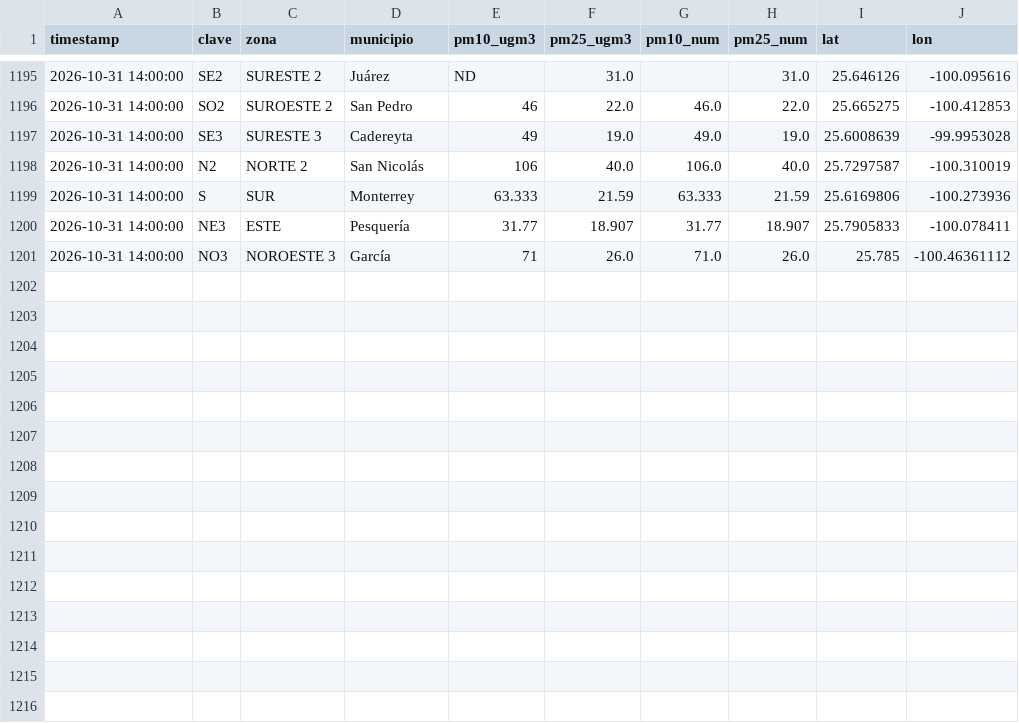
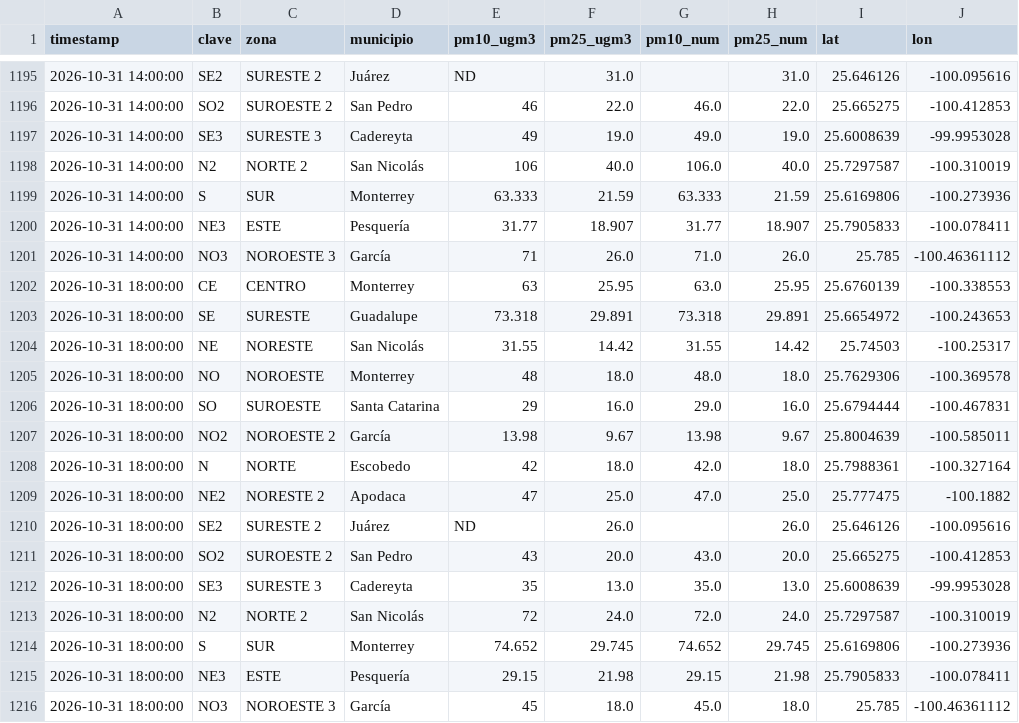
Before and after one commit to vasquez-roberto/capturaDatos_SIMA, a CSV file: sima_historico.csv, drawn as a sheet; only a part is shown, gaps mark what is left out.

```diff
--- a/sima_historico.csv
+++ b/sima_historico.csv
@@ -1201 +1201,16 @@
 2026-10-31 14:00:00,NO3,NOROESTE 3,García,71,26.0,71.0,26.0,25.785,-100.46361112
+2026-10-31 18:00:00,CE,CENTRO,Monterrey,63,25.95,63.0,25.95,25.6760139,-100.338553
+2026-10-31 18:00:00,SE,SURESTE,Guadalupe,73.318,29.891,73.318,29.891,25.6654972,-100.243653
+2026-10-31 18:00:00,NE,NORESTE,San Nicolás,31.55,14.42,31.55,14.42,25.74503,-100.25317
+2026-10-31 18:00:00,NO,NOROESTE,Monterrey,48,18.0,48.0,18.0,25.7629306,-100.369578
+2026-10-31 18:00:00,SO,SUROESTE,Santa Catarina,29,16.0,29.0,16.0,25.6794444,-100.467831
+2026-10-31 18:00:00,NO2,NOROESTE 2,García,13.98,9.67,13.98,9.67,25.8004639,-100.585011
+2026-10-31 18:00:00,N,NORTE,Escobedo,42,18.0,42.0,18.0,25.7988361,-100.327164
+2026-10-31 18:00:00,NE2,NORESTE 2,Apodaca,47,25.0,47.0,25.0,25.777475,-100.1882
+2026-10-31 18:00:00,SE2,SURESTE 2,Juárez,ND,26.0,,26.0,25.646126,-100.095616
+2026-10-31 18:00:00,SO2,SUROESTE 2,San Pedro,43,20.0,43.0,20.0,25.665275,-100.412853
+2026-10-31 18:00:00,SE3,SURESTE 3,Cadereyta,35,13.0,35.0,13.0,25.6008639,-99.9953028
+2026-10-31 18:00:00,N2,NORTE 2,San Nicolás,72,24.0,72.0,24.0,25.7297587,-100.310019
+2026-10-31 18:00:00,S,SUR,Monterrey,74.652,29.745,74.652,29.745,25.6169806,-100.273936
+2026-10-31 18:00:00,NE3,ESTE,Pesquería,29.15,21.98,29.15,21.98,25.7905833,-100.078411
+2026-10-31 18:00:00,NO3,NOROESTE 3,García,45,18.0,45.0,18.0,25.785,-100.46361112
```
Also changed, not shown: sima_lecturas_estaciones.csv, 1 other file.
